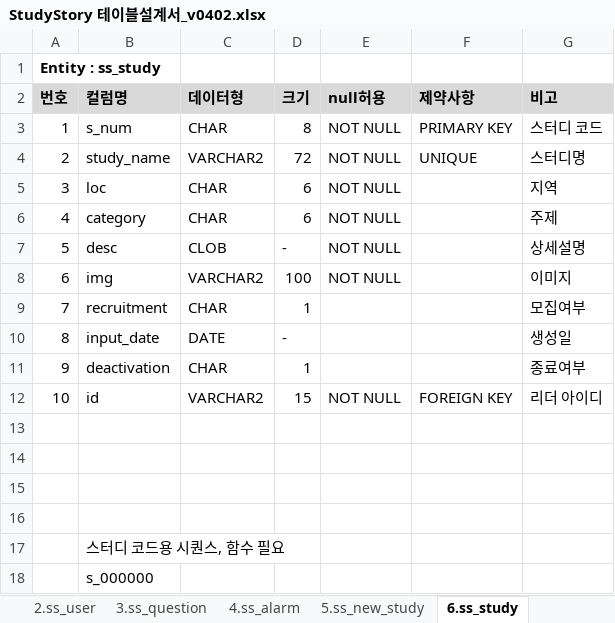
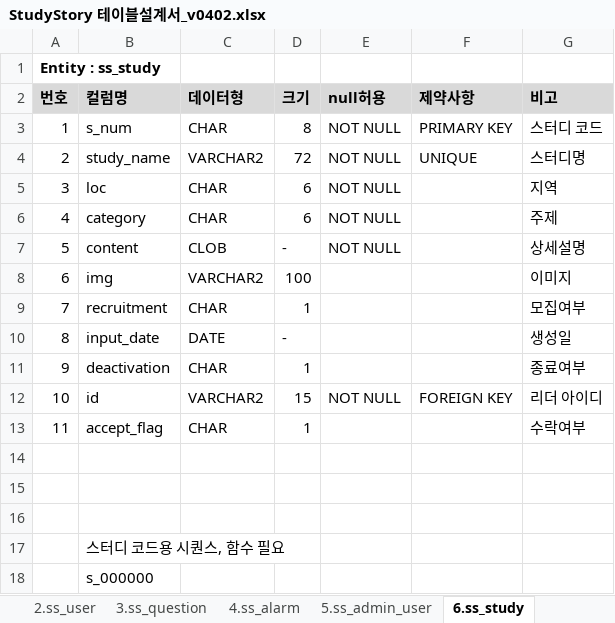
Before and after one commit to gkwl7878/StudyStory, an Excel workbook: 02.설계/StudyStory 테이블설계서_v0402.xlsx, sheet 6.ss_study, drawn as a sheet; values as stored, in another font and other column widths than the file's, no borders; the diff names each change by its address in the sheet, - before the commit and + after, or states it on an @@ line.

```diff
--- a/02.설계/StudyStory 테이블설계서_v0402.xlsx (sheet 6.ss_study)
+++ b/02.설계/StudyStory 테이블설계서_v0402.xlsx (sheet 6.ss_study)
-sheet tab: 5.ss_new_study
+sheet tab: 5.ss_admin_user
-B7 (컬럼명): desc
+B7 (컬럼명): content
-E8 (null허용): NOT NULL
+E8 (null허용): (empty)
-row 13: (empty)
+row 13: 11 | accept_flag | CHAR | 1 |  |  | 수락여부
```
Also changed, not shown: sheet 5.ss_admin_user, sheet 4.ss_alarm, sheet 11.ss_study_notice, sheet index, sheet 1.ss_notice, sheet 3.ss_question, 1 more sheet, 42 other files.
